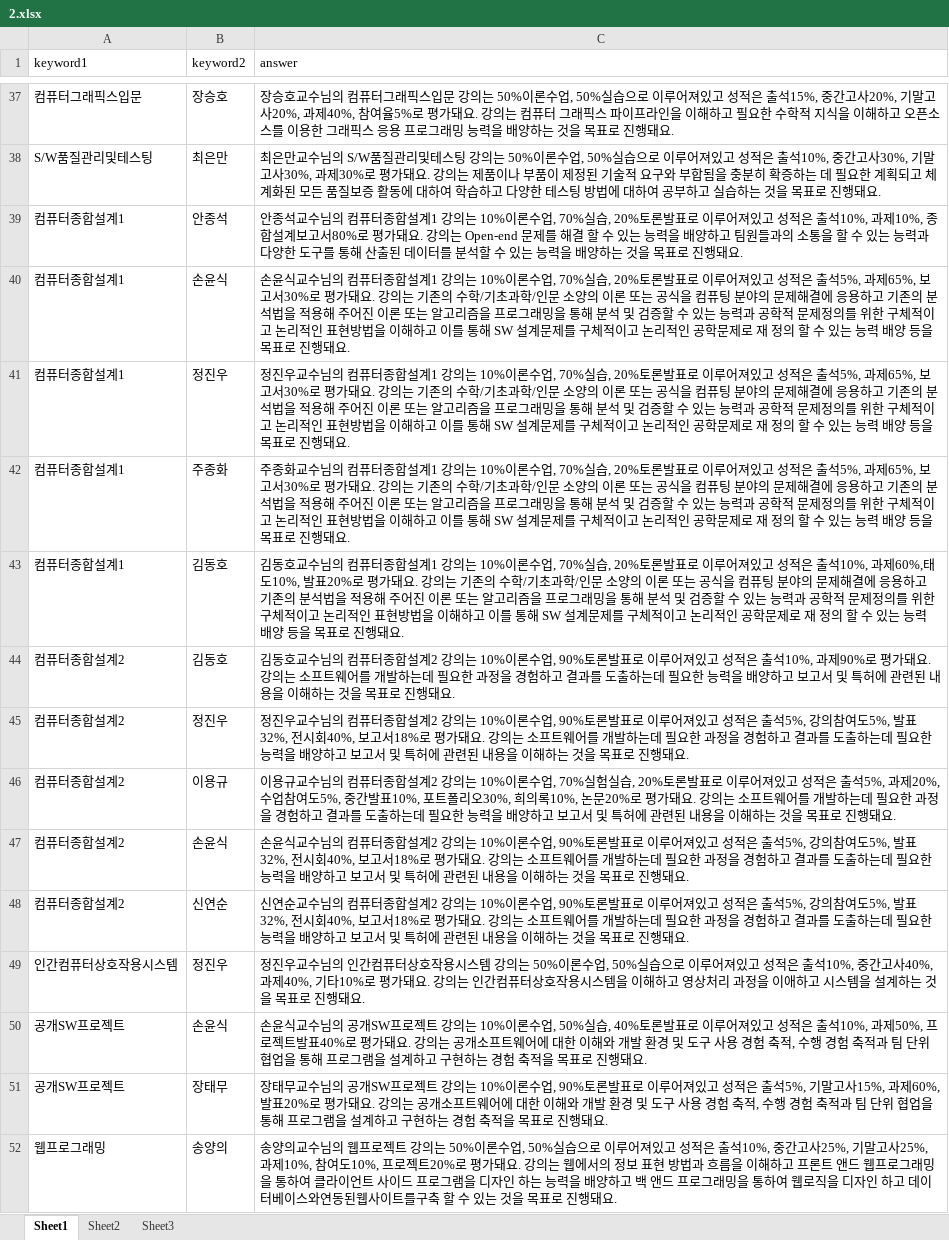
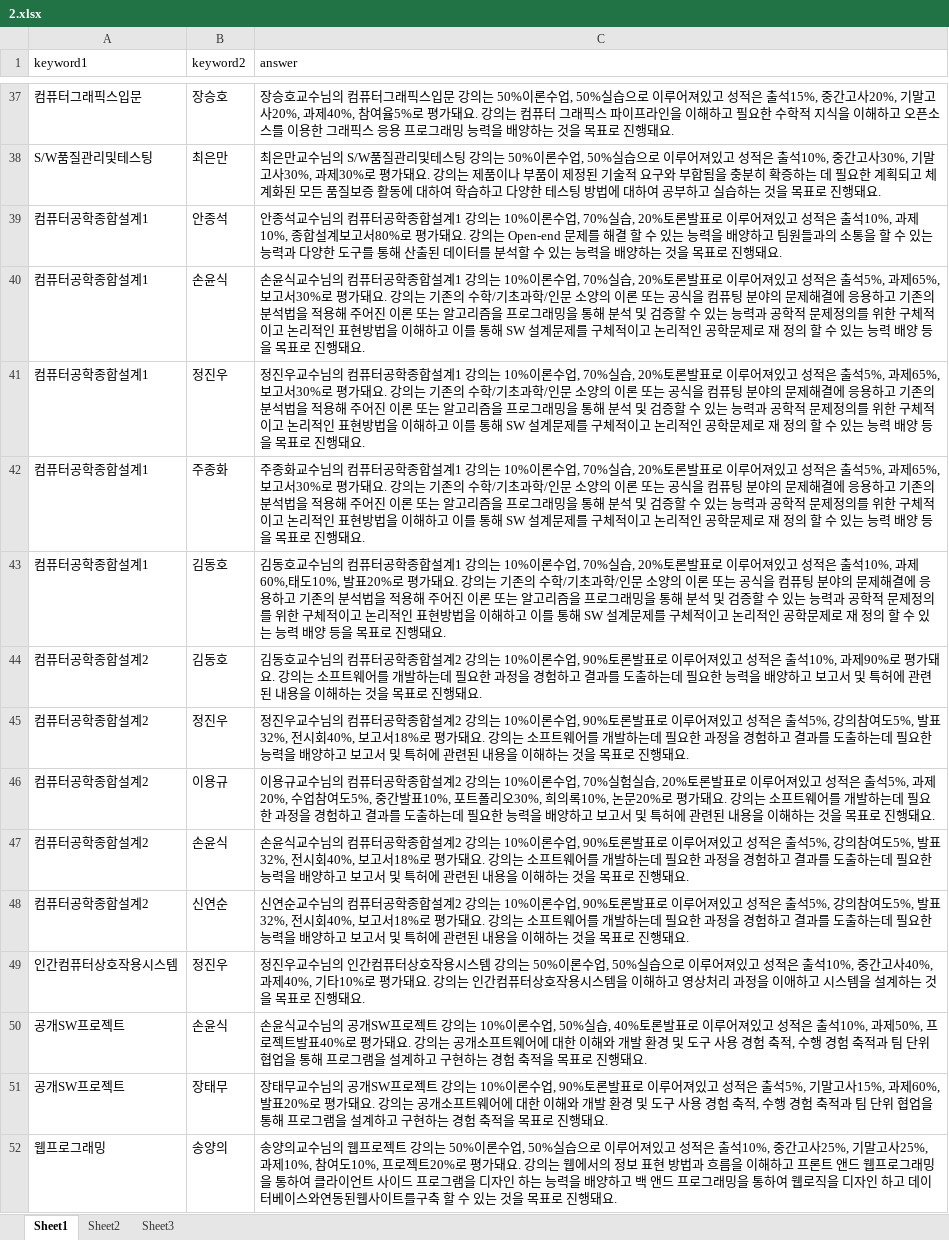
Before and after one commit to CSID-DGU/2018-2-CECD-DungDung-1-2, an Excel workbook: 코드/result/answerData/2.xlsx, sheet Sheet1, drawn as a sheet; only a part is shown, gaps mark what is left out; values as stored, in another font and other column widths than the file's, no borders; the diff names each change by its address in the sheet, - before the commit and + after, or states it on an @@ line.

```diff
--- a/코드/result/answerData/2.xlsx (sheet Sheet1)
+++ b/코드/result/answerData/2.xlsx (sheet Sheet1)
-A39:A43 (keyword1): 컴퓨터종합설계1
+A39:A43 (keyword1): 컴퓨터공학종합설계1
-C39 (answer): …컴퓨터종합설계…
+C39 (answer): …컴퓨터공학종합설계…
-C40 (answer): …컴퓨터종합설계…
+C40 (answer): …컴퓨터공학종합설계…
-C41 (answer): …컴퓨터종합설계…
+C41 (answer): …컴퓨터공학종합설계…
-C42 (answer): …컴퓨터종합설계…
+C42 (answer): …컴퓨터공학종합설계…
-C43 (answer): …컴퓨터종합설계…
+C43 (answer): …컴퓨터공학종합설계…
-A44:A48 (keyword1): 컴퓨터종합설계2
+A44:A48 (keyword1): 컴퓨터공학종합설계2
-C44 (answer): …컴퓨터종합설계…
+C44 (answer): …컴퓨터공학종합설계…
-C45 (answer): …컴퓨터종합설계…
+C45 (answer): …컴퓨터공학종합설계…
-C46 (answer): …컴퓨터종합설계…
+C46 (answer): …컴퓨터공학종합설계…
-C47 (answer): …컴퓨터종합설계…
+C47 (answer): …컴퓨터공학종합설계…
-C48 (answer): …컴퓨터종합설계…
+C48 (answer): …컴퓨터공학종합설계…
```
Also changed, not shown: 11 other files.
